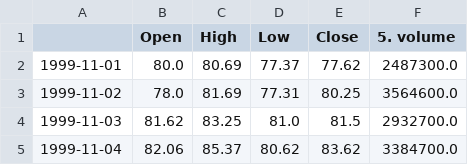
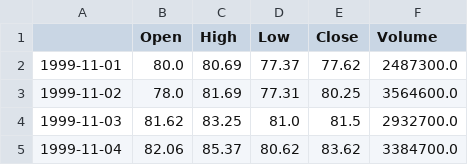
Before and after one commit to arifhaidari/stock_market_prediction_time_series, a CSV file: data/apple_stock_data.csv, drawn as a sheet; only a part is shown.

```diff
--- a/data/apple_stock_data.csv
+++ b/data/apple_stock_data.csv
@@ -1,2 +1,2 @@
-,Open,High,Low,Close,5. volume
+,Open,High,Low,Close,Volume
 1999-11-01,80.0,80.69,77.37,77.62,2487300.0
```
Also changed, not shown: 3 other files.
